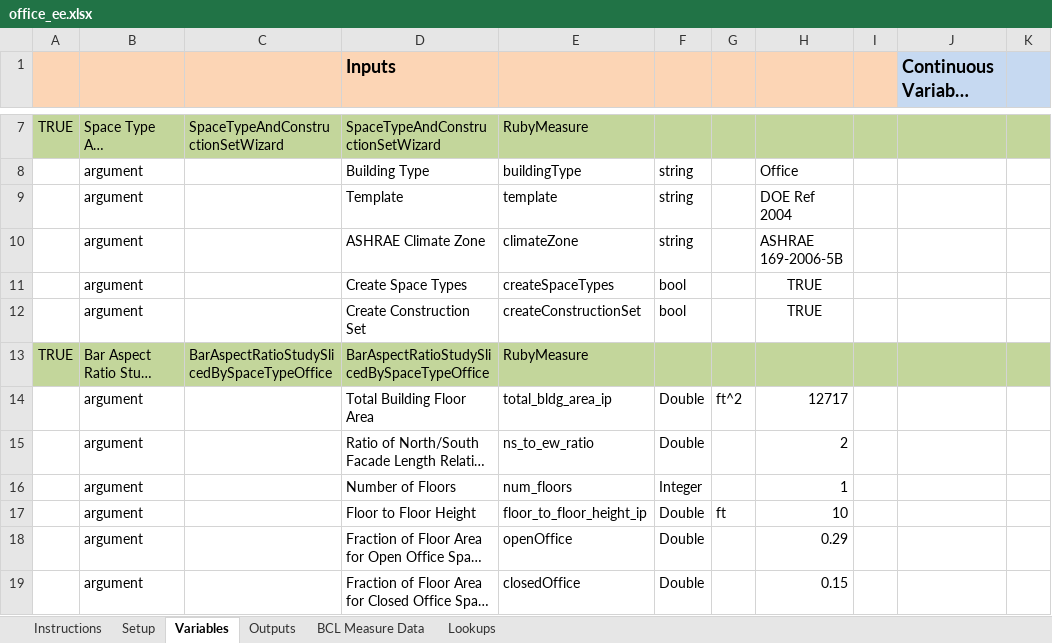
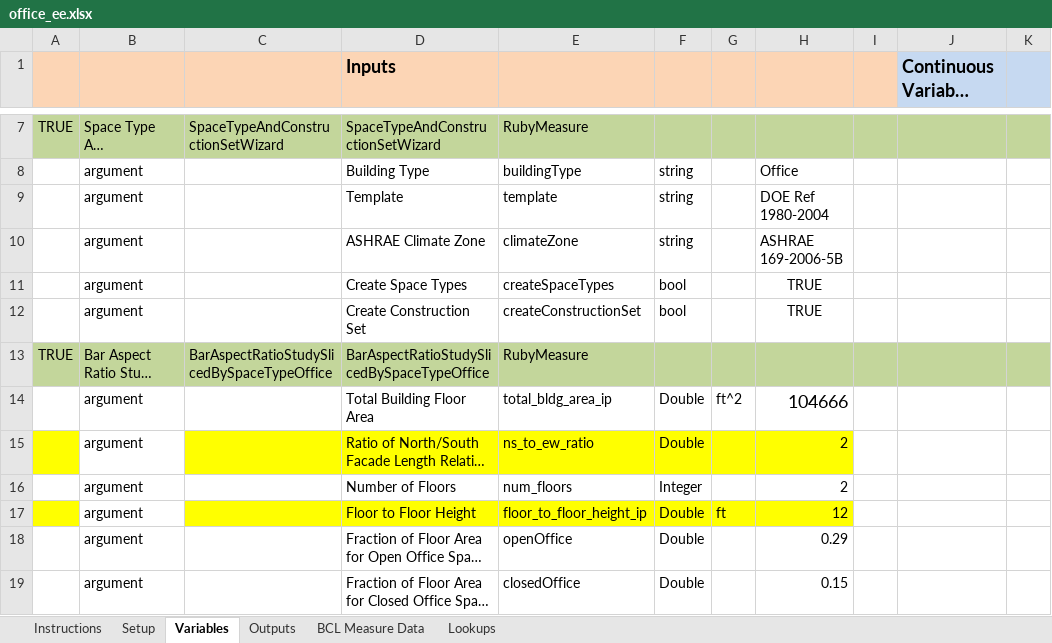
Before and after one commit to NREL/OpenStudio-analysis-spreadsheet, an Excel workbook: projects/office_ee.xlsx, sheet Variables, drawn as a sheet; only a part is shown, gaps mark what is left out; long unchanged cells end in …; values as stored, in another font and other column widths than the file's, no borders; the diff names each change by its address in the sheet, - before the commit and + after, or states it on an @@ line.

```diff
--- a/projects/office_ee.xlsx (sheet Variables)
+++ b/projects/office_ee.xlsx (sheet Variables)
-H9: DOE Ref 2004
+H9: DOE Ref 1980-2004
-H14: 12717
+H14: 104666
@@ H14 text size: larger @@
-A15 fill: none
+A15 fill: #FFFF00
-C15:H15 fill: none
+C15:H15 fill: #FFFF00
-H16: 1
+H16: 2
-A17 fill: none
+A17 fill: #FFFF00
-C17:H17 fill: none
+C17:H17 fill: #FFFF00
-H17: 10
+H17: 12
```
Also changed, not shown: projects/office_calibration.xlsx, projects/office_calibration_14.xlsx, 5 other files.
